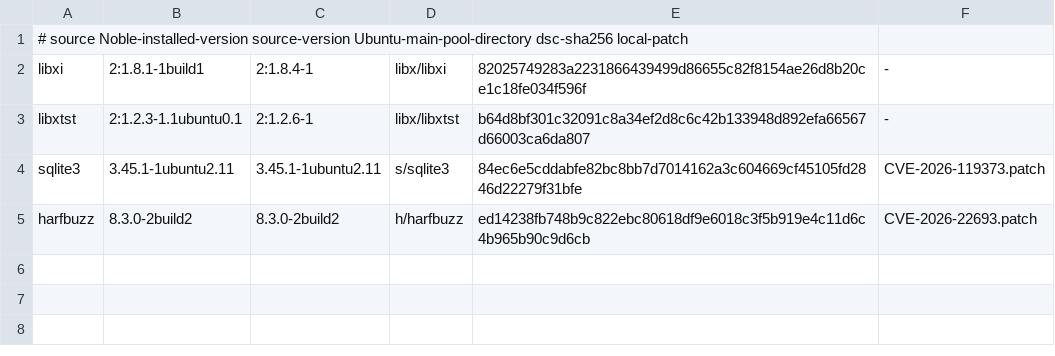
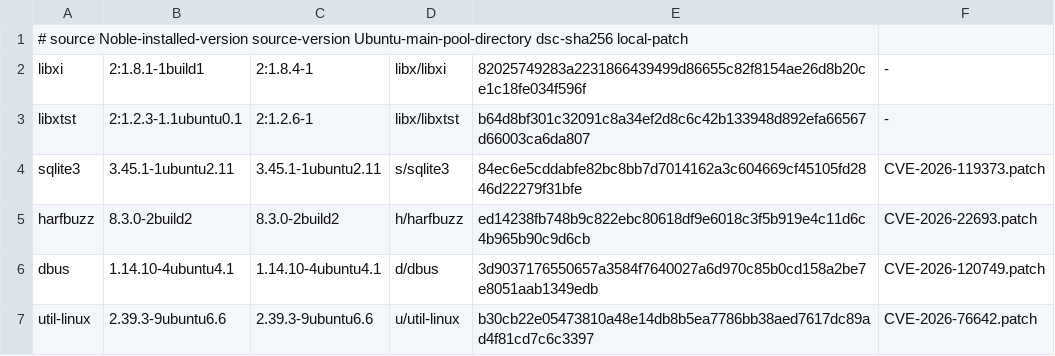
Before and after one commit to ShiningWank0/Omni_Money, a TSV file: build/environments/noble-backports/sources.tsv, drawn as a sheet.

Commit message:
Ubuntu の D-Bus と libmount に上流の脆弱性修正を適用 (#507)
* Ubuntu 24.04 で X11、SQLite、HarfBuzz の修正済みパッケージを構築する

* D-Bus と libmount の上流修正を Ubuntu 24.04 の環境に適用する

* 両 CPU で検証した修正済み Ubuntu イメージに固定する

* 修正済み D-Bus と libmount を含むイメージを固定する

---------

Co-authored-by: fumyu_ <maoridamarino@gmail.com>

```diff
--- a/build/environments/noble-backports/sources.tsv
+++ b/build/environments/noble-backports/sources.tsv
@@ -5 +5,3 @@ sqlite3	3.45.1-1ubuntu2.11	3.45.1-1ubuntu2.11	s/sqlite3	84ec6e5cddabfe82bc8bb7d7
 harfbuzz	8.3.0-2build2	8.3.0-2build2	h/harfbuzz	ed14238fb748b9c822ebc80618df9e6018c3f5b919e4c11d6c4b965b90c9d6cb	CVE-2026-22693.patch
+dbus	1.14.10-4ubuntu4.1	1.14.10-4ubuntu4.1	d/dbus	3d9037176550657a3584f7640027a6d970c85b0cd158a2be7e8051aab1349edb	CVE-2026-120749.patch
+util-linux	2.39.3-9ubuntu6.6	2.39.3-9ubuntu6.6	u/util-linux	b30cb22e05473810a48e14db8b5ea7786bb38aed7617dc89ad4f81cd7c6c3397	CVE-2026-76642.patch
```
Also changed, not shown: 12 other files.
